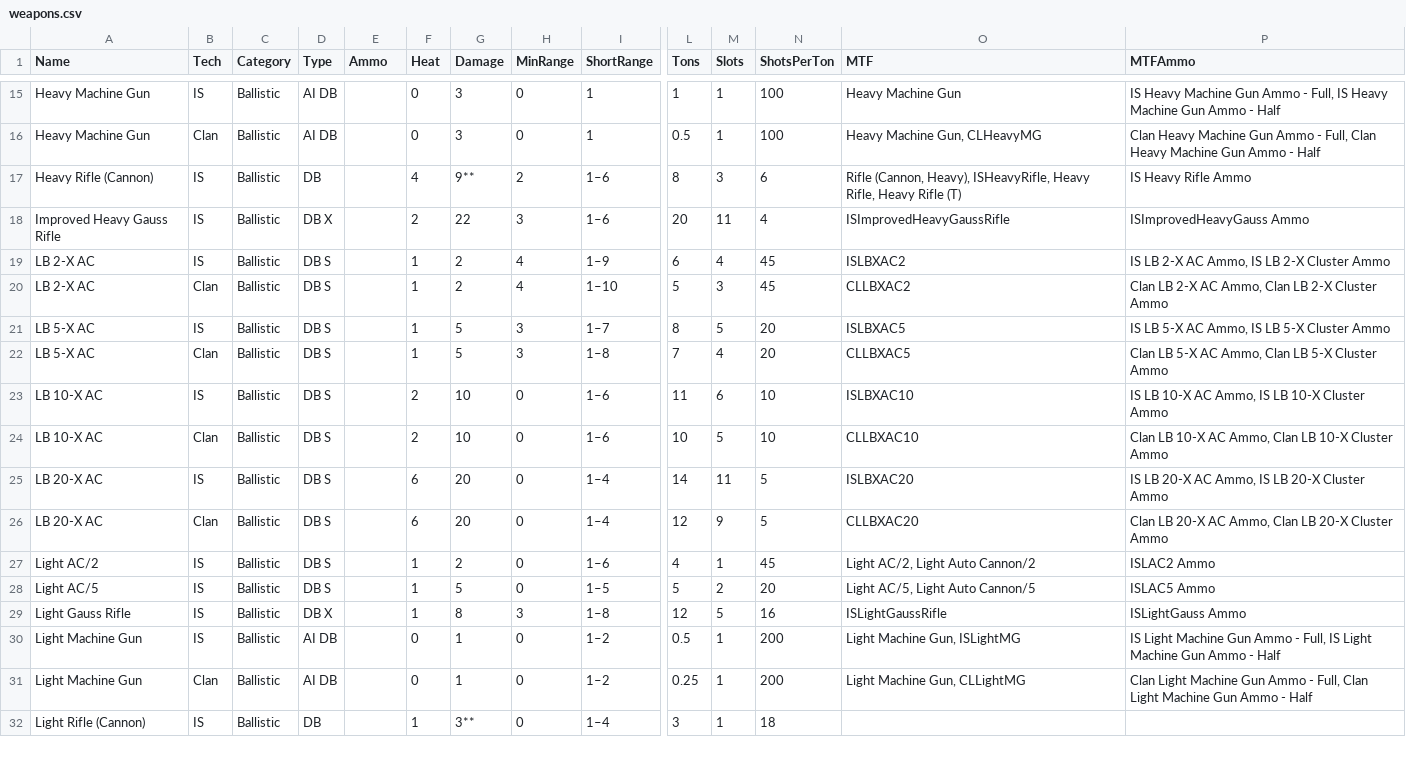
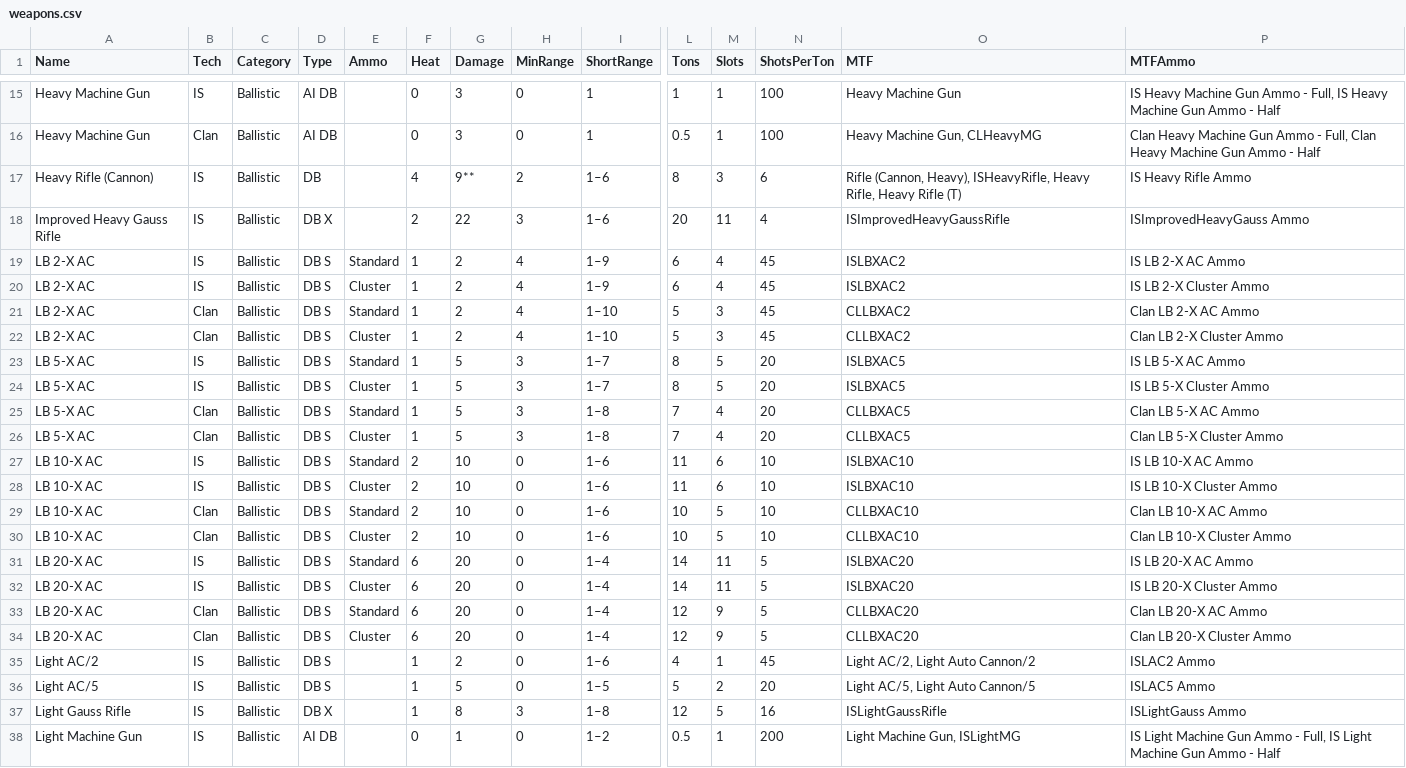
Before and after one commit to juk0de/mtf2json, a CSV file: mtf2json/data/weapons.csv, drawn as a sheet; only a part is shown, gaps mark what is left out; the shorter side is filled out with more unchanged rows; addresses are those after the commit; rows hold the shown columns only; the diff names each change by its address in the sheet, - before the commit and + after, or states it on an @@ line.

Commit message:
data: separated standard and cluster ammo for LB-X autocannons

```diff
--- a/mtf2json/data/weapons.csv
+++ b/mtf2json/data/weapons.csv
+row 19: LB 2-X AC | IS | Ballistic | DB S | Standard | 1 | 2 | 4 | 1–9 | 6 | 4 | 45 | ISLBXAC2 | IS LB 2-X AC Ammo
-E20 (Ammo): (empty)
+E20 (Ammo): Cluster
-P20 (MTFAmmo): IS LB 2-X AC Ammo, IS LB 2-X Cluster Ammo
+P20 (MTFAmmo): IS LB 2-X Cluster Ammo
+row 21: LB 2-X AC | Clan | Ballistic | DB S | Standard | 1 | 2 | 4 | 1–10 | 5 | 3 | 45 | CLLBXAC2 | Clan LB 2-X AC Ammo
-E22 (Ammo): (empty)
+E22 (Ammo): Cluster
-P22 (MTFAmmo): Clan LB 2-X AC Ammo, Clan LB 2-X Cluster Ammo
+P22 (MTFAmmo): Clan LB 2-X Cluster Ammo
+row 23: LB 5-X AC | IS | Ballistic | DB S | Standard | 1 | 5 | 3 | 1–7 | 8 | 5 | 20 | ISLBXAC5 | IS LB 5-X AC Ammo
-E24 (Ammo): (empty)
+E24 (Ammo): Cluster
-P24 (MTFAmmo): IS LB 5-X AC Ammo, IS LB 5-X Cluster Ammo
+P24 (MTFAmmo): IS LB 5-X Cluster Ammo
+row 25: LB 5-X AC | Clan | Ballistic | DB S | Standard | 1 | 5 | 3 | 1–8 | 7 | 4 | 20 | CLLBXAC5 | Clan LB 5-X AC Ammo
-E26 (Ammo): (empty)
+E26 (Ammo): Cluster
-P26 (MTFAmmo): Clan LB 5-X AC Ammo, Clan LB 5-X Cluster Ammo
+P26 (MTFAmmo): Clan LB 5-X Cluster Ammo
+row 27: LB 10-X AC | IS | Ballistic | DB S | Standard | 2 | 10 | 0 | 1–6 | 11 | 6 | 10 | ISLBXAC10 | IS LB 10-X AC Ammo
-E28 (Ammo): (empty)
+E28 (Ammo): Cluster
-P28 (MTFAmmo): IS LB 10-X AC Ammo, IS LB 10-X Cluster Ammo
+P28 (MTFAmmo): IS LB 10-X Cluster Ammo
+row 29: LB 10-X AC | Clan | Ballistic | DB S | Standard | 2 | 10 | 0 | 1–6 | 10 | 5 | 10 | CLLBXAC10 | Clan LB 10-X AC Ammo
-E30 (Ammo): (empty)
+E30 (Ammo): Cluster
-P30 (MTFAmmo): Clan LB 10-X AC Ammo, Clan LB 10-X Cluster Ammo
+P30 (MTFAmmo): Clan LB 10-X Cluster Ammo
+row 31: LB 20-X AC | IS | Ballistic | DB S | Standard | 6 | 20 | 0 | 1–4 | 14 | 11 | 5 | ISLBXAC20 | IS LB 20-X AC Ammo
-E32 (Ammo): (empty)
+E32 (Ammo): Cluster
-P32 (MTFAmmo): IS LB 20-X AC Ammo, IS LB 20-X Cluster Ammo
+P32 (MTFAmmo): IS LB 20-X Cluster Ammo
+row 33: LB 20-X AC | Clan | Ballistic | DB S | Standard | 6 | 20 | 0 | 1–4 | 12 | 9 | 5 | CLLBXAC20 | Clan LB 20-X AC Ammo
-E34 (Ammo): (empty)
+E34 (Ammo): Cluster
-P34 (MTFAmmo): Clan LB 20-X AC Ammo, Clan LB 20-X Cluster Ammo
+P34 (MTFAmmo): Clan LB 20-X Cluster Ammo
```
